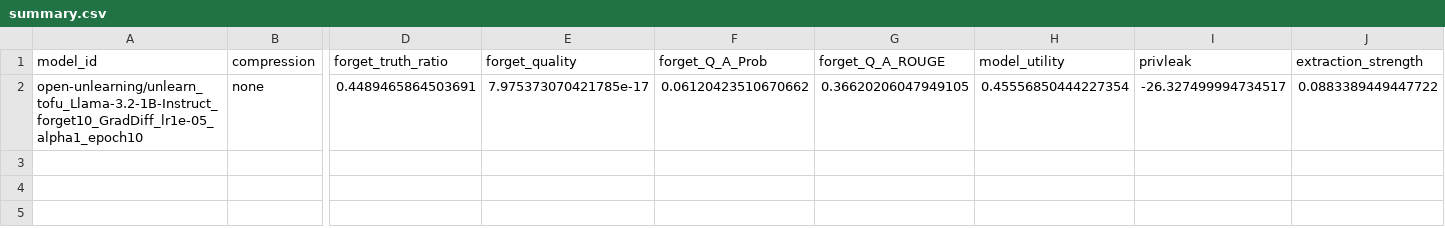
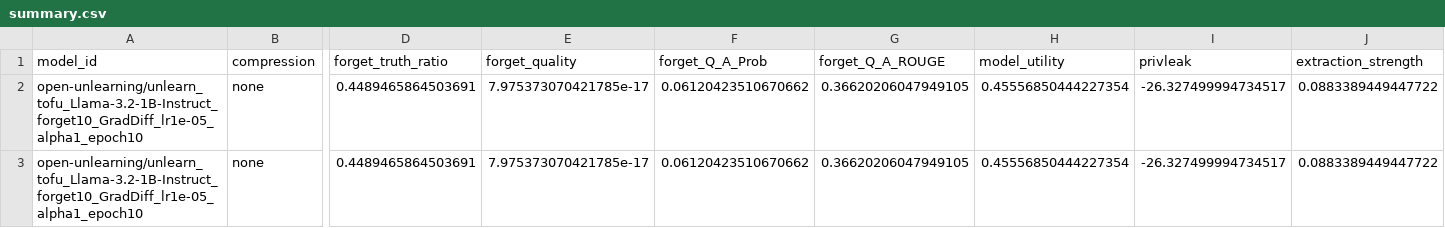
Before and after one commit to danieltennant/unlearning-compression, a CSV file: results/graddiff_alpha1_baseline/summary.csv, drawn as a sheet; only a part is shown, gaps mark what is left out; rows hold the shown columns only; the diff names each change by its address in the sheet, - before the commit and + after, or states it on an @@ line.

Commit message:
Results: graddiff_alpha1_baseline

```diff
--- a/results/graddiff_alpha1_baseline/summary.csv
+++ b/results/graddiff_alpha1_baseline/summary.csv
+row 3: open-unlearning/unlearn_tofu_Llama-3.2-1B-Instruct_forget10_GradDiff_lr1e-05_alpha1_epoch10 | none | 0.4489465864503691 | 7.975373070421785e-17 | 0.06120423510670662 | 0.36620206047949105 | 0.45556850444227354 | -26.327499994734517 | 0.0883389449447722
```
